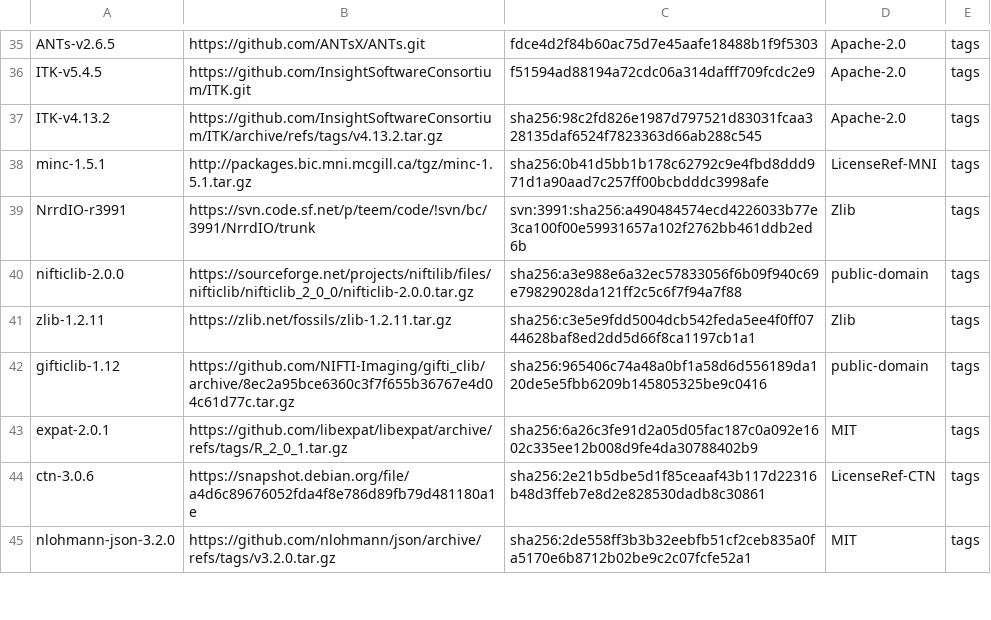
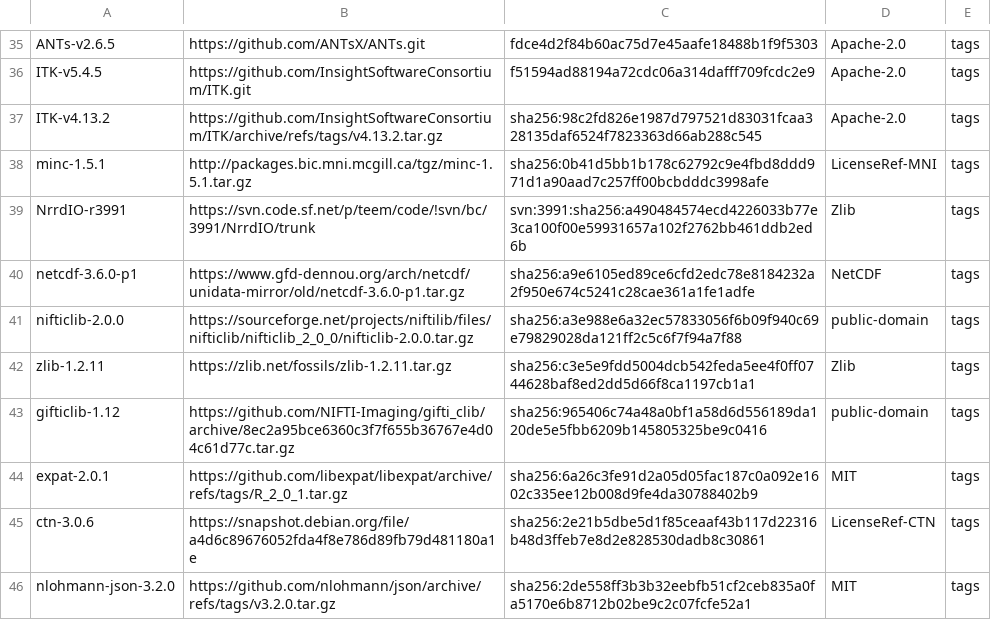
Before and after one commit to karellopez/larmorx, a TSV file: upstream.tsv, drawn as a sheet; only a part is shown, gaps mark what is left out.

Commit message:
larmorx-io minc: FS-794..FS-796 (the scrambled one-slice reads), FS-790 raised; docs: findings minc-volumes.md, freesurfer-permissive.md (FreeSurfer's MINC and netCDF as measured), PROVENANCE, the probe's README; LICENSES/NetCDF.txt and the packages' licence expressions; upstream.tsv's netCDF 3.6.0-p1 pin

```diff
--- a/upstream.tsv
+++ b/upstream.tsv
@@ -39,2 +39,3 @@ minc-1.5.1	http://packages.bic.mni.mcgill.ca/tgz/minc-1.5.1.tar.gz	sha256:0b41d5
 NrrdIO-r3991	https://svn.code.sf.net/p/teem/code/!svn/bc/3991/NrrdIO/trunk	svn:3991:sha256:a490484574ecd4226033b77e3ca100f00e59931657a102f2762bb461ddb2ed6b	Zlib	tags
+netcdf-3.6.0-p1	https://www.gfd-dennou.org/arch/netcdf/unidata-mirror/old/netcdf-3.6.0-p1.tar.gz	sha256:a9e6105ed89ce6cfd2edc78e8184232a2f950e674c5241c28cae361a1fe1adfe	NetCDF	tags
 nifticlib-2.0.0	https://sourceforge.net/projects/niftilib/files/nifticlib/nifticlib_2_0_0/nifticlib-2.0.0.tar.gz	sha256:a3e988e6a32ec57833056f6b09f940c69e79829028da121ff2c5c6f7f94a7f88	public-domain	tags
```
Also changed, not shown: 15 other files.
